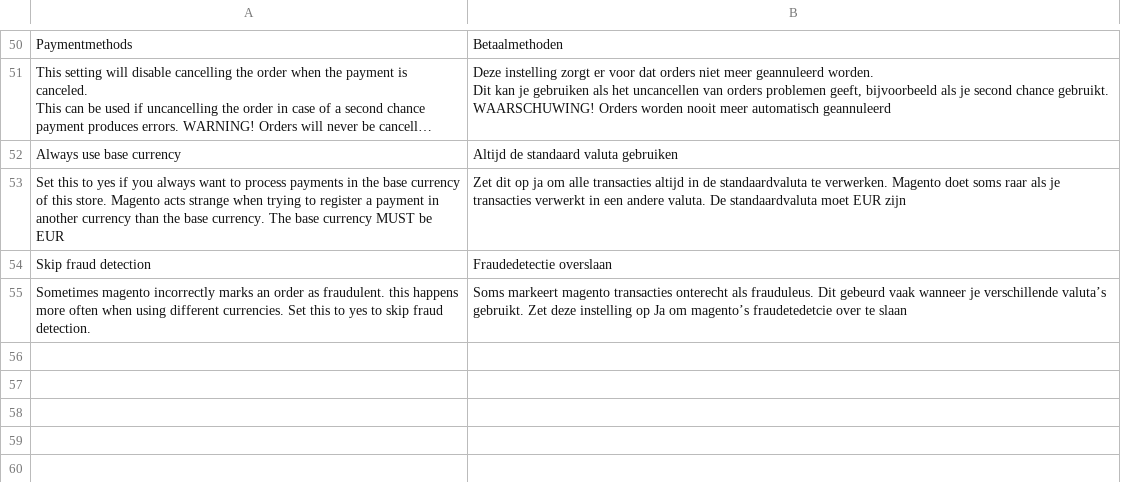
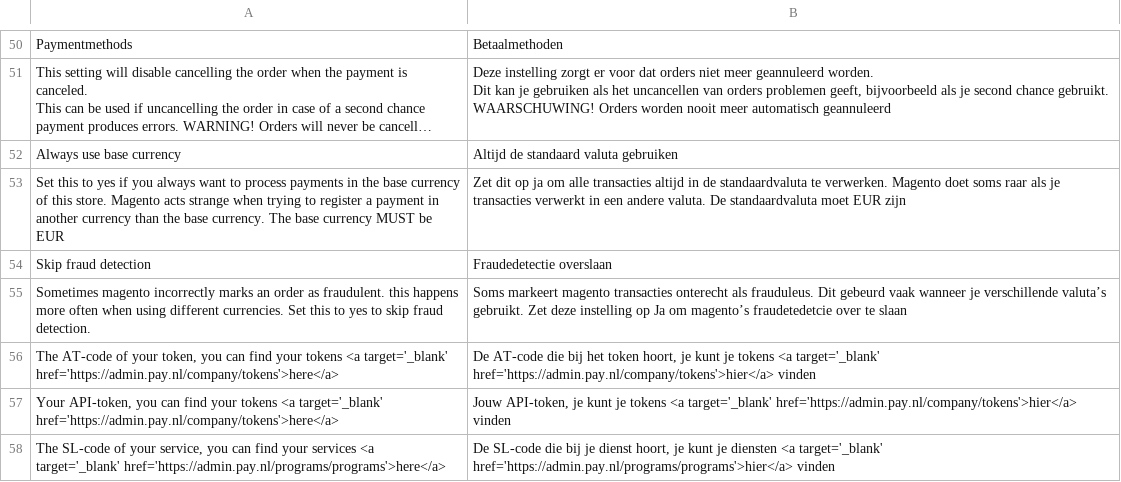
Before and after one commit to paynl/magento2-plugin, a CSV file: i18n/nl_NL.csv, drawn as a sheet; only a part is shown, gaps mark what is left out; long unchanged cells end in ….

Commit message:
Added a comment to the config fields: - apitoken - tokencode - serviceId

```diff
--- a/i18n/nl_NL.csv
+++ b/i18n/nl_NL.csv
@@ -57 +57,4 @@
 "Sometimes magento incorrectly marks an order as fraudulent. this happens more often when using different currencies. Set this to yes to skip fraud detection.","Soms markeert magento transacties onterecht als frauduleus. Dit gebeurd vaak wanneer je verschillende valuta’s gebruikt. Zet deze instelling op Ja om magento’s fraudetedetcie over te slaan"
+"The AT-code of your token, you can find your tokens <a target='_blank' href='https://admin.pay.nl/company/tokens'>here</a>", "De AT-code die bij het token hoort, je kunt je tokens <a target='_blank' href='https://admin.pay.nl/company/tokens'>hier</a> vinden"
+"Your API-token, you can find your tokens <a target='_blank' href='https://admin.pay.nl/company/tokens'>here</a>", "Jouw API-token, je kunt je tokens <a target='_blank' href='https://admin.pay.nl/company/tokens'>hier</a> vinden"
+"The SL-code of your service, you can find your services <a target='_blank' href='https://admin.pay.nl/programs/programs'>here</a>", "De SL-code die bij je dienst hoort, je kunt je diensten <a target='_blank' href='https://admin.pay.nl/programs/programs'>hier</a> vinden"
```
Also changed, not shown: 1 other file.
